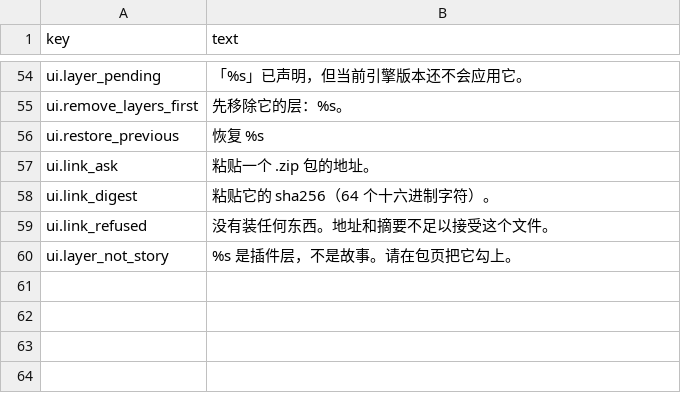
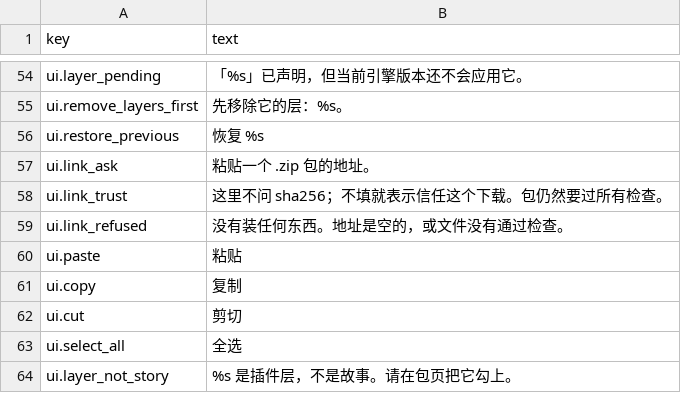
Before and after one commit to liberalluz/lethebar, a TSV file: app/i18n/zh_CN.tsv, drawn as a sheet; only a part is shown, gaps mark what is left out.

```diff
--- a/app/i18n/zh_CN.tsv
+++ b/app/i18n/zh_CN.tsv
@@ -57,4 +57,8 @@ ui.restore_previous	恢复 %s
 ui.link_ask	粘贴一个 .zip 包的地址。
-ui.link_digest	粘贴它的 sha256（64 个十六进制字符）。
-ui.link_refused	没有装任何东西。地址和摘要不足以接受这个文件。
+ui.link_trust	这里不问 sha256；不填就表示信任这个下载。包仍然要过所有检查。
+ui.link_refused	没有装任何东西。地址是空的，或文件没有通过检查。
+ui.paste	粘贴
+ui.copy	复制
+ui.cut	剪切
+ui.select_all	全选
 ui.layer_not_story	%s 是插件层，不是故事。请在包页把它勾上。
```
Also changed, not shown: app/i18n/en.tsv, 5 other files.
